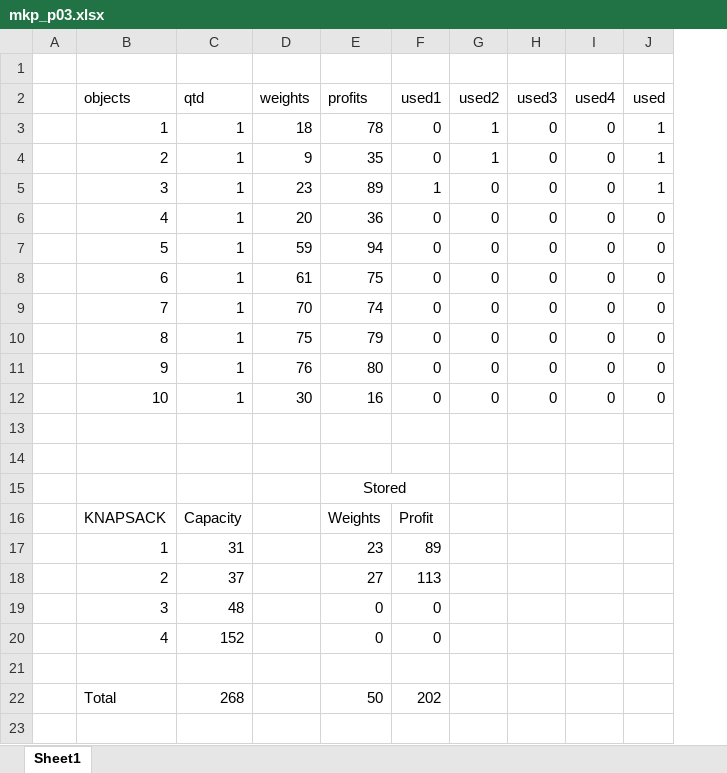
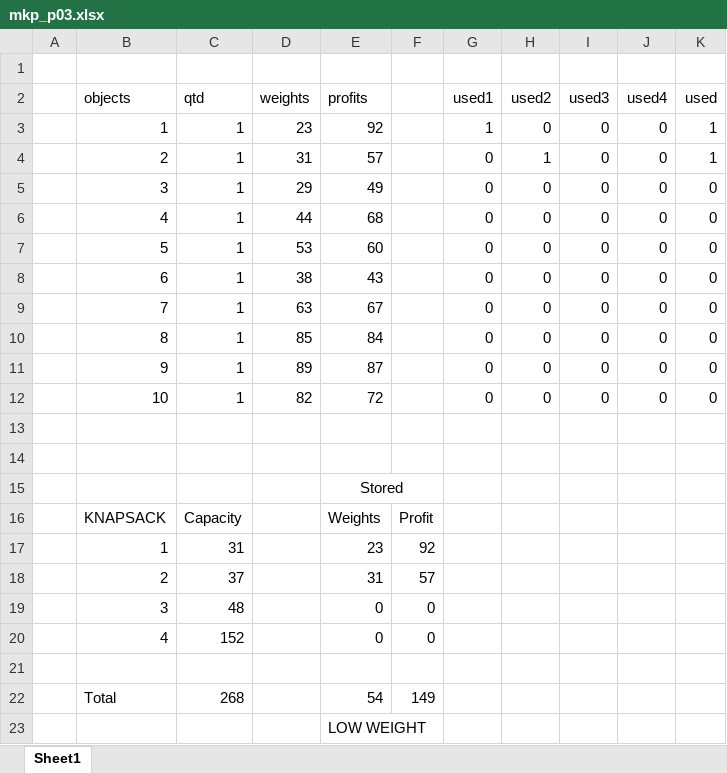
Before and after one commit to andreRaposo91/OD22_G12, an Excel workbook: mkp_p03.xlsx, sheet Sheet1, drawn as a sheet; values as stored, in another font and other column widths than the file's, no borders; removed rows and columns are numbered as before the commit, all else as after; the diff names each change by its address in the sheet, - before the commit and + after, or states it on an @@ line.

Commit message:
Update mkp_p03.xlsx

```diff
--- a/mkp_p03.xlsx (sheet Sheet1)
+++ b/mkp_p03.xlsx (sheet Sheet1)
+column F, rows 16-22: Profit | 92 | 57 | 0 | 0 |  | 149
-D3 (weights): 18
+D3 (weights): 23
-E3 (profits): 78
+E3 (profits): 92
-G3 (used1): 0
+G3 (used1): 1
-H3 (used2): 1
+H3 (used2): 0
-D4 (weights): 9
+D4 (weights): 31
-E4 (profits): 35
+E4 (profits): 57
-D5 (weights): 23
+D5 (weights): 29
-E5 (profits): 89
+E5 (profits): 49
-G5 (used1): 1
+G5 (used1): 0
-K5 (used): 1
+K5 (used): 0
-D6 (weights): 20
+D6 (weights): 44
-E6 (profits): 36
+E6 (profits): 68
-D7 (weights): 59
+D7 (weights): 53
-E7 (profits): 94
+E7 (profits): 60
-D8 (weights): 61
+D8 (weights): 38
-E8 (profits): 75
+E8 (profits): 43
-D9 (weights): 70
+D9 (weights): 63
-E9 (profits): 74
+E9 (profits): 67
-D10 (weights): 75
+D10 (weights): 85
-E10 (profits): 79
+E10 (profits): 84
-D11 (weights): 76
+D11 (weights): 89
-E11 (profits): 80
+E11 (profits): 87
-D12 (weights): 30
+D12 (weights): 82
-E12 (profits): 16
+E12 (profits): 72
-E15:F15 merged
+E15:F15 merged
-G16 (used1): Profit
+G16 (used1): (empty)
-G17 (used1): 89
+G17 (used1): (empty)
-E18 (profits): 27
+E18 (profits): 31
-G18 (used1): 113
+G18 (used1): (empty)
-G19:G20 (used1): 0
+G19:G20 (used1): (empty)
-E22 (profits): 50
+E22 (profits): 54
-G22 (used1): 202
+G22 (used1): (empty)
+row 23:  |  |  |  | LOW WEIGHT
```
Also changed, not shown: formulas that keep their value.
